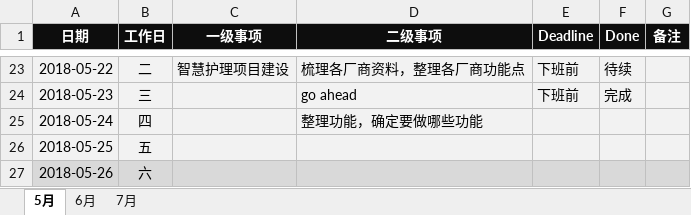
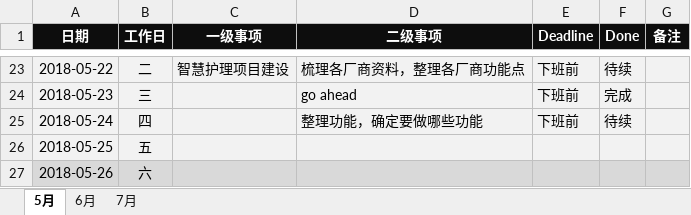
Before and after one commit to JokerPider/booknotes, an Excel workbook: 2018工作日志.xlsx, sheet 5月, drawn as a sheet; only a part is shown, gaps mark what is left out; values as stored, in another font and other column widths than the file's, no borders; the diff names each change by its address in the sheet, - before the commit and + after, or states it on an @@ line.

```diff
--- a/2018工作日志.xlsx (sheet 5月)
+++ b/2018工作日志.xlsx (sheet 5月)
-E25 (Deadline): (empty)
+E25 (Deadline): 下班前
-F25 (Done): (empty)
+F25 (Done): 待续
```
Also changed, not shown: 2018年度计划.xlsx.
